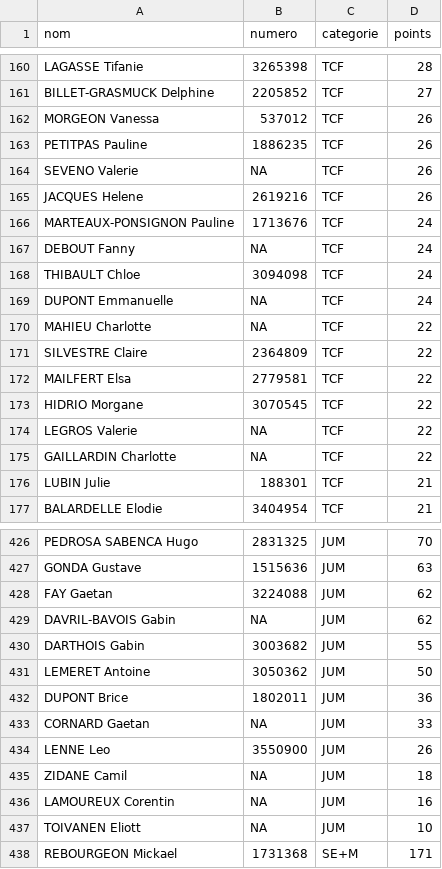
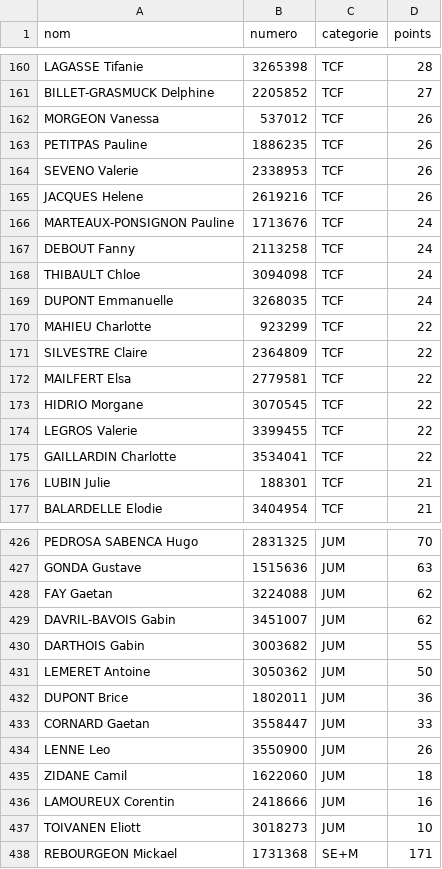
Before and after one commit to bdeblock/classementCoureurs08, a CSV file: challenge_clst.csv, drawn as a sheet; only a part is shown, gaps mark what is left out; the diff covers the shown part only.

```diff
--- a/challenge_clst.csv
+++ b/challenge_clst.csv
@@ -163,9 +163,9 @@
 "PETITPAS Pauline",1886235,"TCF",26
-"SEVENO Valerie",NA,"TCF",26
+"SEVENO Valerie",2338953,"TCF",26
 "JACQUES Helene",2619216,"TCF",26
 "MARTEAUX-PONSIGNON Pauline",1713676,"TCF",24
-"DEBOUT Fanny",NA,"TCF",24
+"DEBOUT Fanny",2113258,"TCF",24
 "THIBAULT Chloe",3094098,"TCF",24
-"DUPONT Emmanuelle",NA,"TCF",24
-"MAHIEU Charlotte",NA,"TCF",22
+"DUPONT Emmanuelle",3268035,"TCF",24
+"MAHIEU Charlotte",923299,"TCF",22
 "SILVESTRE Claire",2364809,"TCF",22
@@ -173,4 +173,4 @@
 "HIDRIO Morgane",3070545,"TCF",22
-"LEGROS Valerie",NA,"TCF",22
-"GAILLARDIN Charlotte",NA,"TCF",22
+"LEGROS Valerie",3399455,"TCF",22
+"GAILLARDIN Charlotte",3534041,"TCF",22
 "LUBIN Julie",188301,"TCF",21
@@ -428,3 +428,3 @@
 "FAY Gaetan",3224088,"JUM",62
-"DAVRIL-BAVOIS Gabin",NA,"JUM",62
+"DAVRIL-BAVOIS Gabin",3451007,"JUM",62
 "DARTHOIS Gabin",3003682,"JUM",55
@@ -432,7 +432,7 @@
 "DUPONT Brice",1802011,"JUM",36
-"CORNARD Gaetan",NA,"JUM",33
+"CORNARD Gaetan",3558447,"JUM",33
 "LENNE Leo",3550900,"JUM",26
-"ZIDANE Camil",NA,"JUM",18
-"LAMOUREUX Corentin",NA,"JUM",16
-"TOIVANEN Eliott",NA,"JUM",10
+"ZIDANE Camil",1622060,"JUM",18
+"LAMOUREUX Corentin",2418666,"JUM",16
+"TOIVANEN Eliott",3018273,"JUM",10
 "REBOURGEON Mickael",1731368,"SE+M",171
```
Also changed, not shown: 66 edited cells elsewhere in this file.
